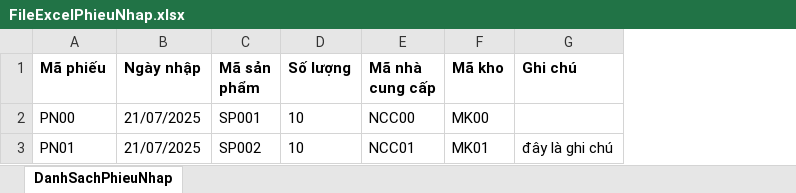
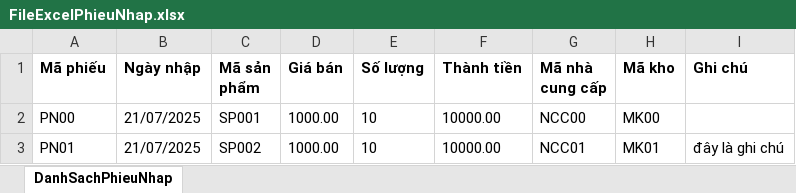
Before and after one commit to quangnvph26060/qlks, an Excel workbook: core/public/file/FileExcelPhieuNhap.xlsx, sheet DanhSachPhieuNhap, drawn as a sheet; values as stored, in another font and other column widths than the file's, no borders; table styles not drawn; the diff names each change by its address in the sheet, - before the commit and + after, or states it on an @@ line.

```diff
--- a/core/public/file/FileExcelPhieuNhap.xlsx (sheet DanhSachPhieuNhap)
+++ b/core/public/file/FileExcelPhieuNhap.xlsx (sheet DanhSachPhieuNhap)
+column D (Giá bán), rows 2-3: 1000.00 | 1000.00
+column F (Thành tiền), rows 2-3: 10000.00 | 10000.00
```
Also changed, not shown: 29 other files.
